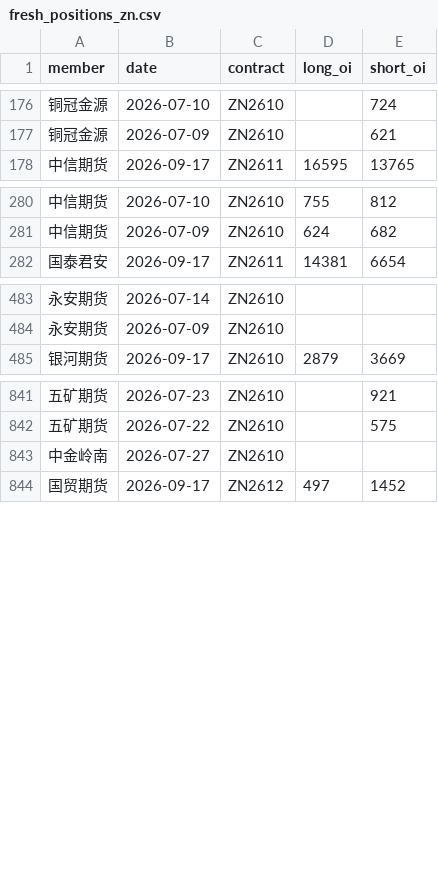
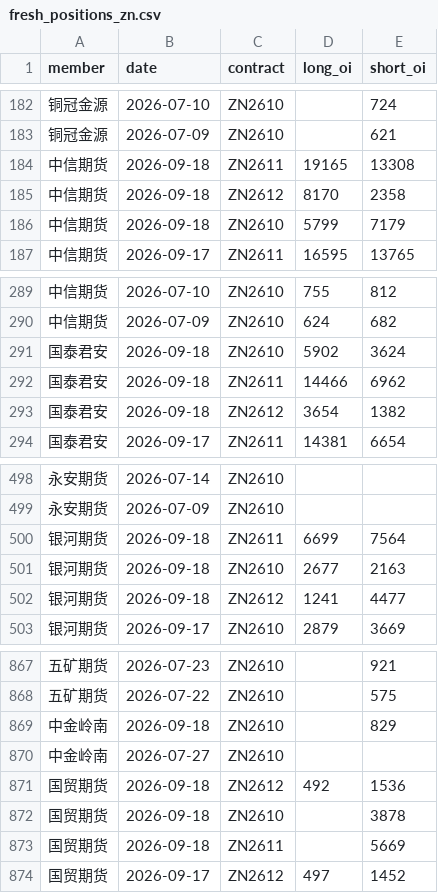
Before and after one commit to yutongchai-bit/shfe-dashboard, a CSV file: data/fresh_positions_zn.csv, drawn as a sheet; only a part is shown, gaps mark what is left out; the diff covers the shown part only.

```diff
--- a/data/fresh_positions_zn.csv
+++ b/data/fresh_positions_zn.csv
@@ -177,2 +183,5 @@ member,date,contract,long_oi,short_oi
 铜冠金源,2026-07-09,ZN2610,,621
+中信期货,2026-09-18,ZN2611,19165,13308
+中信期货,2026-09-18,ZN2612,8170,2358
+中信期货,2026-09-18,ZN2610,5799,7179
 中信期货,2026-09-17,ZN2611,16595,13765
@@ -281,2 +290,5 @@ member,date,contract,long_oi,short_oi
 中信期货,2026-07-09,ZN2610,624,682
+国泰君安,2026-09-18,ZN2610,5902,3624
+国泰君安,2026-09-18,ZN2611,14466,6962
+国泰君安,2026-09-18,ZN2612,3654,1382
 国泰君安,2026-09-17,ZN2611,14381,6654
@@ -484,2 +499,5 @@ member,date,contract,long_oi,short_oi
 永安期货,2026-07-09,ZN2610,,
+银河期货,2026-09-18,ZN2611,6699,7564
+银河期货,2026-09-18,ZN2610,2677,2163
+银河期货,2026-09-18,ZN2612,1241,4477
 银河期货,2026-09-17,ZN2610,2879,3669
@@ -842,3 +868,7 @@ member,date,contract,long_oi,short_oi
 五矿期货,2026-07-22,ZN2610,,575
+中金岭南,2026-09-18,ZN2610,,829
 中金岭南,2026-07-27,ZN2610,,
+国贸期货,2026-09-18,ZN2612,492,1536
+国贸期货,2026-09-18,ZN2610,,3878
+国贸期货,2026-09-18,ZN2611,,5669
 国贸期货,2026-09-17,ZN2612,497,1452
```
Also changed, not shown: 25 added rows elsewhere in this file, data/fresh_positions_al.csv, data/fresh_positions_cu.csv, 14 other files.
